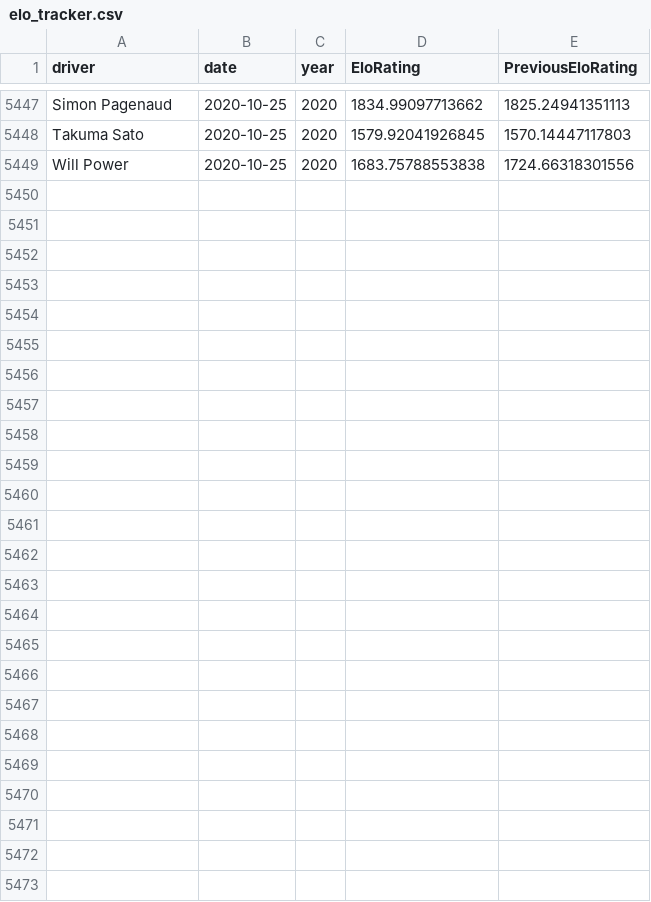
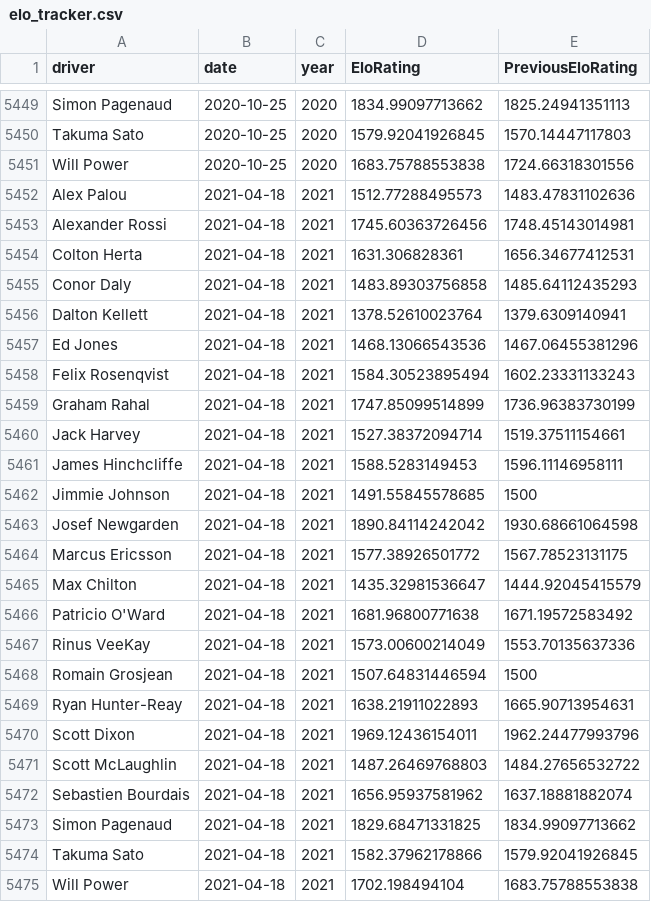
Before and after one commit to drewbennison/thesingleseater, a CSV file: datasets/elo_ratings/elo_tracker.csv, drawn as a sheet; only a part is shown, gaps mark what is left out; the diff covers the shown part only; the diff names each change by its address in the sheet, - before the commit and + after, or states it on an @@ line.

Commit message:
Add files via upload

```diff
--- a/datasets/elo_ratings/elo_tracker.csv
+++ b/datasets/elo_ratings/elo_tracker.csv
+row 5452: Alex Palou | 2021-04-18 | 2021 | 1512.77288495573 | 1483.47831102636
+row 5453: Alexander Rossi | 2021-04-18 | 2021 | 1745.60363726456 | 1748.45143014981
+row 5454: Colton Herta | 2021-04-18 | 2021 | 1631.306828361 | 1656.34677412531
+row 5455: Conor Daly | 2021-04-18 | 2021 | 1483.89303756858 | 1485.64112435293
+row 5456: Dalton Kellett | 2021-04-18 | 2021 | 1378.52610023764 | 1379.6309140941
+row 5457: Ed Jones | 2021-04-18 | 2021 | 1468.13066543536 | 1467.06455381296
+row 5458: Felix Rosenqvist | 2021-04-18 | 2021 | 1584.30523895494 | 1602.23331133243
+row 5459: Graham Rahal | 2021-04-18 | 2021 | 1747.85099514899 | 1736.96383730199
+row 5460: Jack Harvey | 2021-04-18 | 2021 | 1527.38372094714 | 1519.37511154661
+row 5461: James Hinchcliffe | 2021-04-18 | 2021 | 1588.5283149453 | 1596.11146958111
+row 5462: Jimmie Johnson | 2021-04-18 | 2021 | 1491.55845578685 | 1500
+row 5463: Josef Newgarden | 2021-04-18 | 2021 | 1890.84114242042 | 1930.68661064598
+row 5464: Marcus Ericsson | 2021-04-18 | 2021 | 1577.38926501772 | 1567.78523131175
+row 5465: Max Chilton | 2021-04-18 | 2021 | 1435.32981536647 | 1444.92045415579
+row 5466: Patricio O'Ward | 2021-04-18 | 2021 | 1681.96800771638 | 1671.19572583492
+row 5467: Rinus VeeKay | 2021-04-18 | 2021 | 1573.00600214049 | 1553.70135637336
+row 5468: Romain Grosjean | 2021-04-18 | 2021 | 1507.64831446594 | 1500
+row 5469: Ryan Hunter-Reay | 2021-04-18 | 2021 | 1638.21911022893 | 1665.90713954631
+row 5470: Scott Dixon | 2021-04-18 | 2021 | 1969.12436154011 | 1962.24477993796
+row 5471: Scott McLaughlin | 2021-04-18 | 2021 | 1487.26469768803 | 1484.27656532722
+row 5472: Sebastien Bourdais | 2021-04-18 | 2021 | 1656.95937581962 | 1637.18881882074
+row 5473: Simon Pagenaud | 2021-04-18 | 2021 | 1829.68471331825 | 1834.99097713662
+row 5474: Takuma Sato | 2021-04-18 | 2021 | 1582.37962178866 | 1579.92041926845
+row 5475: Will Power | 2021-04-18 | 2021 | 1702.198494104 | 1683.75788553838
```
Also changed, not shown: 2 added rows elsewhere in this file.
